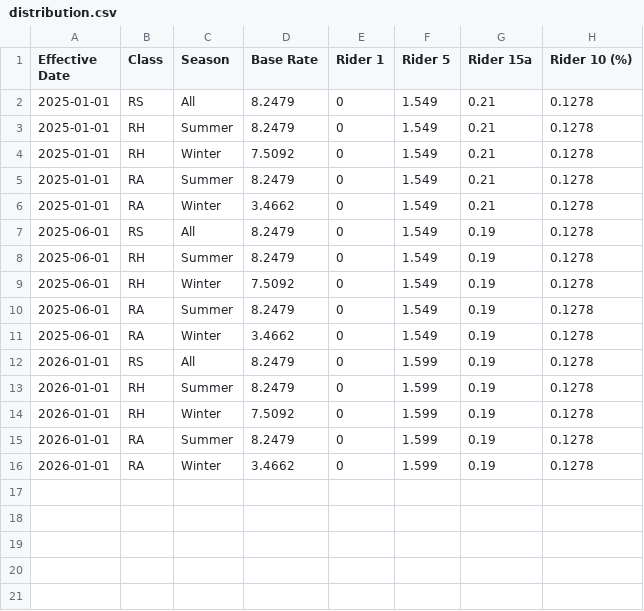
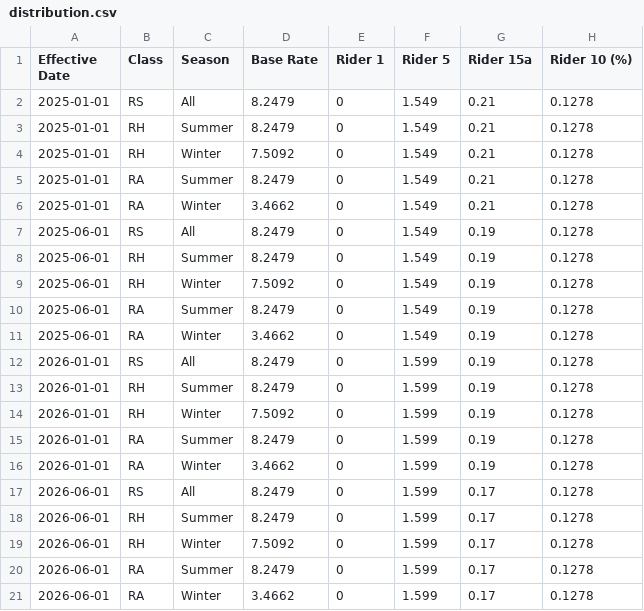
Before and after one commit to pyther/dlc-rates, a CSV file: data/distribution.csv, drawn as a sheet; the diff names each change by its address in the sheet, - before the commit and + after, or states it on an @@ line.

```diff
--- a/data/distribution.csv
+++ b/data/distribution.csv
+row 17: 2026-06-01 | RS | All | 8.2479 | 0 | 1.599 | 0.17 | 0.1278
+row 18: 2026-06-01 | RH | Summer | 8.2479 | 0 | 1.599 | 0.17 | 0.1278
+row 19: 2026-06-01 | RH | Winter | 7.5092 | 0 | 1.599 | 0.17 | 0.1278
+row 20: 2026-06-01 | RA | Summer | 8.2479 | 0 | 1.599 | 0.17 | 0.1278
+row 21: 2026-06-01 | RA | Winter | 3.4662 | 0 | 1.599 | 0.17 | 0.1278
```
Also changed, not shown: output/rates.csv, output/rates_tou.csv, 3 other files.
